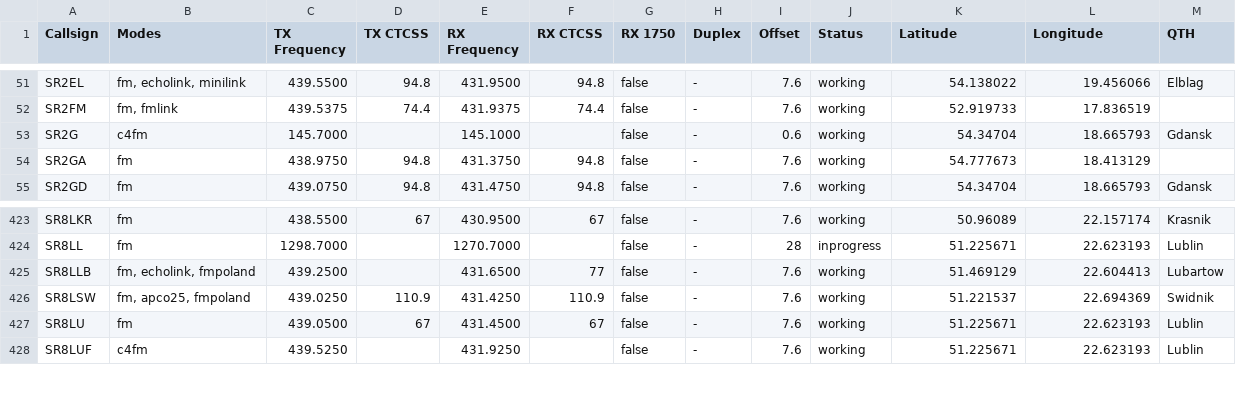
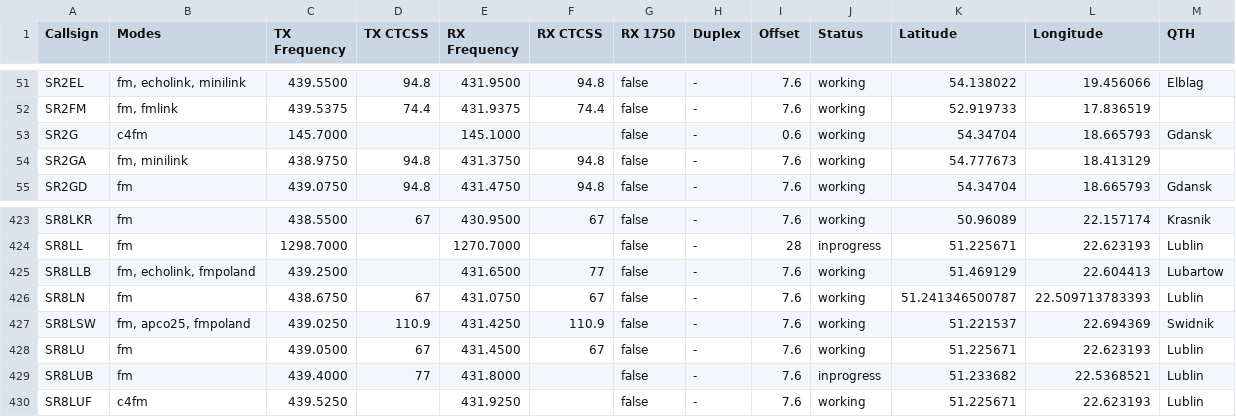
Before and after one commit to przemienniki/baza-przemiennikow, a CSV file: przemienniki.csv, drawn as a sheet; only a part is shown, gaps mark what is left out.

```diff
--- a/przemienniki.csv
+++ b/przemienniki.csv
@@ -53,3 +53,3 @@ SR2FM,"fm, fmlink",439.5375,74.4,431.9375,74.4,false,-,7.6,working,52.919733,17.
 SR2G,c4fm,145.7000,,145.1000,,false,-,0.6,working,54.34704,18.665793,Gdansk
-SR2GA,fm,438.9750,94.8,431.3750,94.8,false,-,7.6,working,54.777673,18.413129,
+SR2GA,"fm, minilink",438.9750,94.8,431.3750,94.8,false,-,7.6,working,54.777673,18.413129,
 SR2GD,fm,439.0750,94.8,431.4750,94.8,false,-,7.6,working,54.34704,18.665793,Gdansk
@@ -425,4 +425,6 @@ SR8LL,fm,1298.7000,,1270.7000,,false,-,28,inprogress,51.225671,22.623193,Lublin
 SR8LLB,"fm, echolink, fmpoland",439.2500,,431.6500,77,false,-,7.6,working,51.469129,22.604413,Lubartow
+SR8LN,fm,438.6750,67,431.0750,67,false,-,7.6,working,51.241346500787,22.509713783393,Lublin
 SR8LSW,"fm, apco25, fmpoland",439.0250,110.9,431.4250,110.9,false,-,7.6,working,51.221537,22.694369,Swidnik
 SR8LU,fm,439.0500,67,431.4500,67,false,-,7.6,working,51.225671,22.623193,Lublin
+SR8LUB,fm,439.4000,77,431.8000,,false,-,7.6,inprogress,51.233682,22.5368521,Lublin
 SR8LUF,c4fm,439.5250,,431.9250,,false,-,7.6,working,51.225671,22.623193,Lublin
```
Also changed, not shown: przemienniki-chirp.csv, 1 other file.
